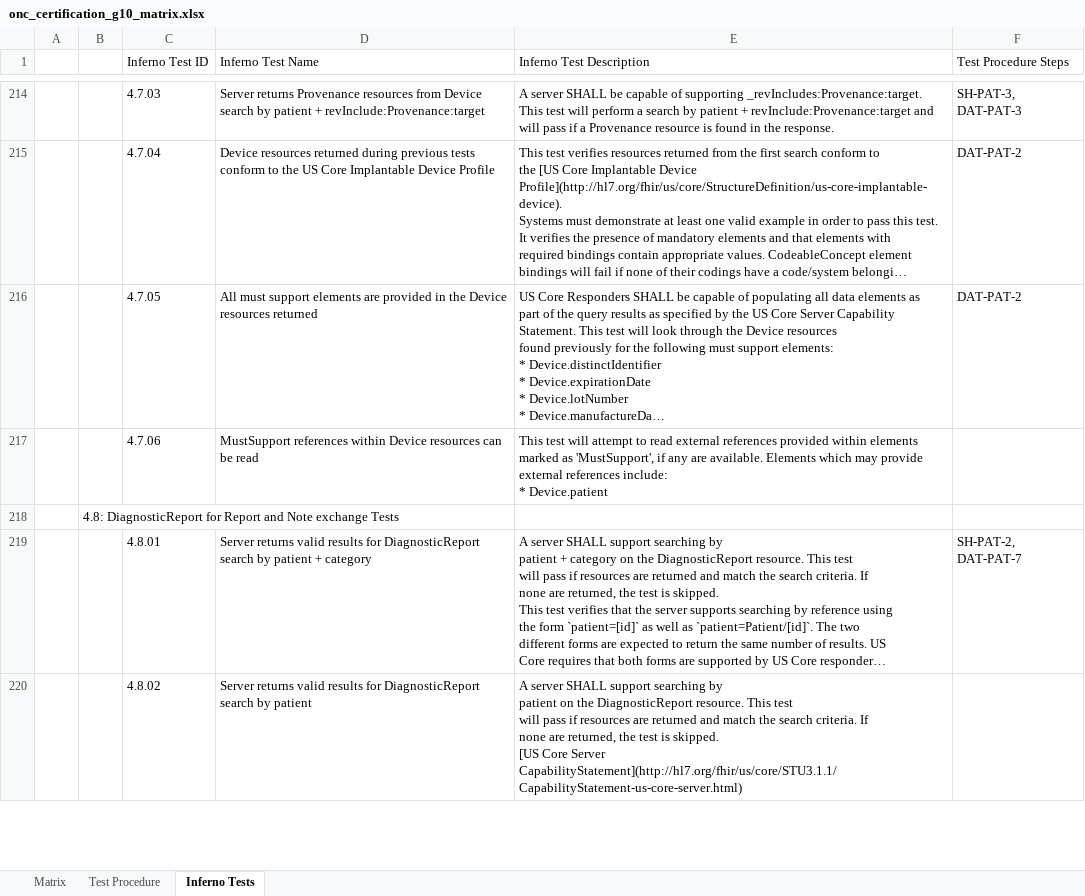
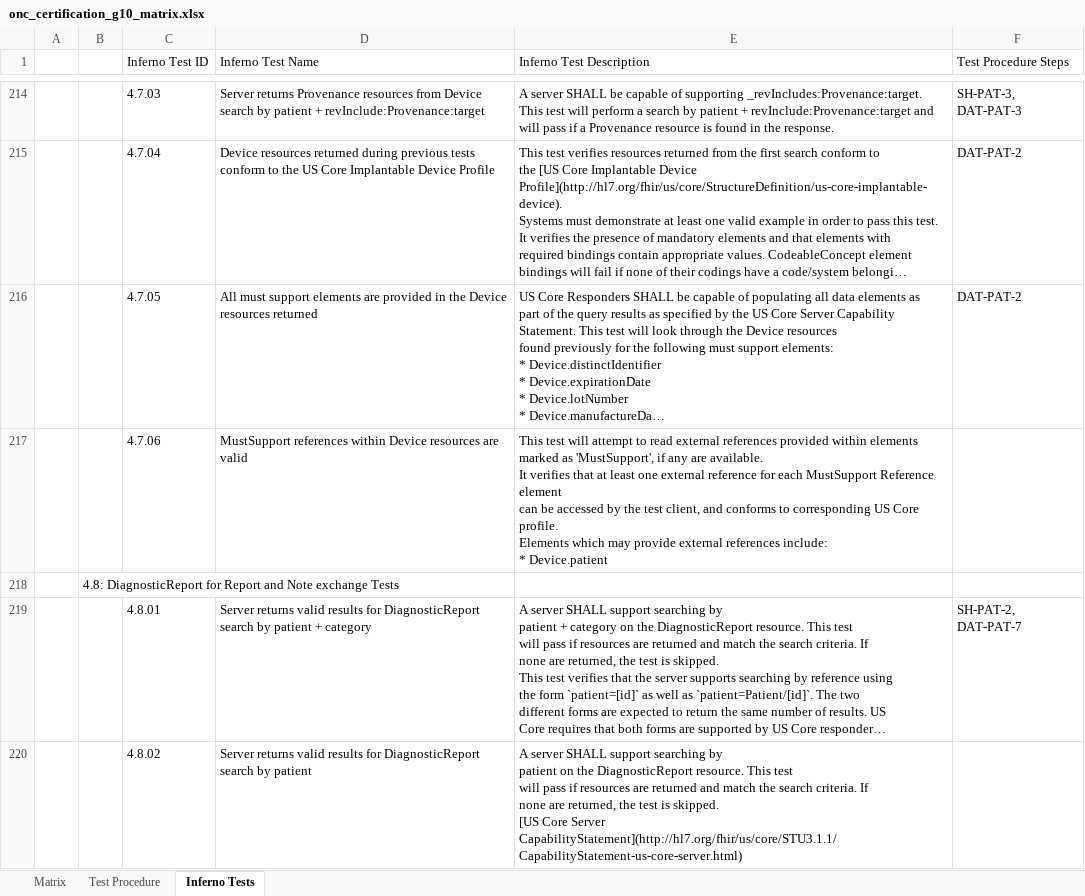
Before and after one commit to onc-healthit/onc-certification-g10-test-kit, an Excel workbook: onc_certification_g10_matrix.xlsx, sheet Inferno Tests, drawn as a sheet; only a part is shown, gaps mark what is left out; long unchanged cells end in …; values as stored, in another font and other column widths than the file's, no borders; ↵ is a line break in a cell; the diff covers the shown part only; the diff names each change by its address in the sheet, - before the commit and + after, or states it on an @@ line.

```diff
--- a/onc_certification_g10_matrix.xlsx (sheet Inferno Tests)
+++ b/onc_certification_g10_matrix.xlsx (sheet Inferno Tests)
-D217 (Inferno Test Name): …Device resources can be read
+D217 (Inferno Test Name): …Device resources are valid
-E217 (Inferno Test Description): …are available. Elements which…
+E217 (Inferno Test Description): …are available. ↵ It verifies that at least one external reference for each MustSupport Reference element ↵ can be accessed by the test client, and conforms to corresponding US Core profile. ↵ Elements which…
```
Also changed, not shown: 1 added row and 183 edited cells elsewhere in this sheet, sheet Test Procedure, sheet Matrix.
